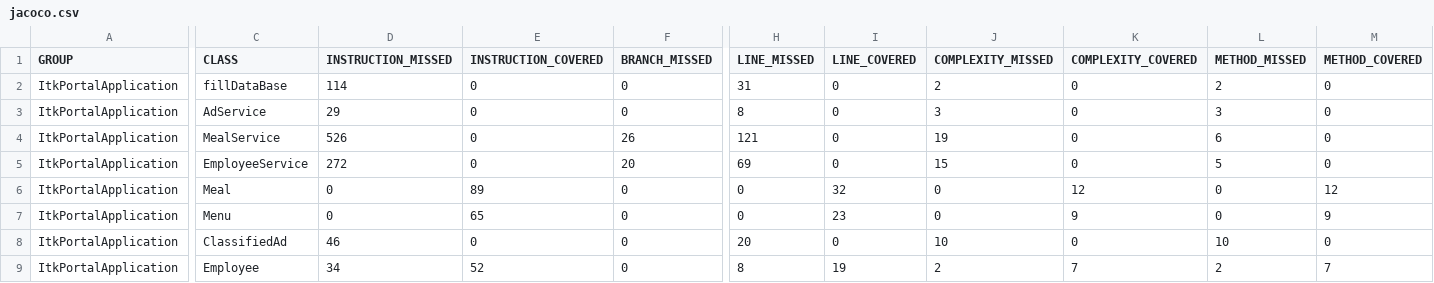
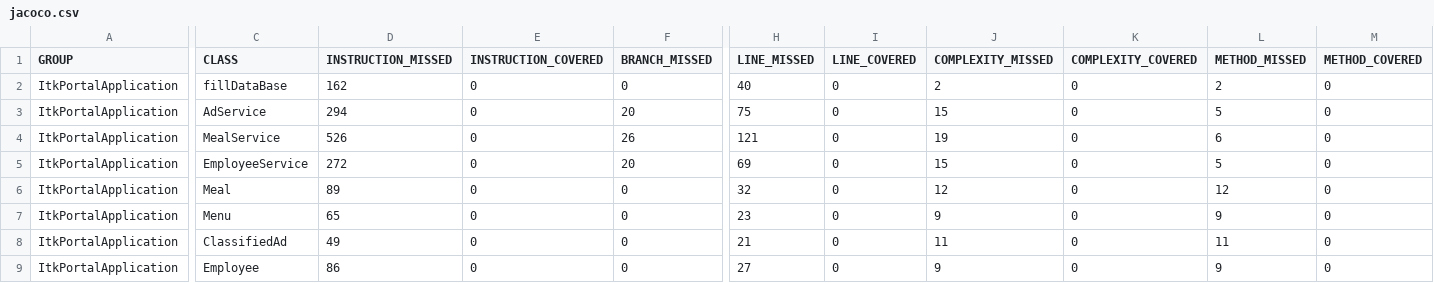
Before and after one commit to miryamch/ITKEmployeesPortal, a CSV file: ItkPortalApplication/target/site/jacoco/jacoco.csv, drawn as a sheet; only a part is shown, gaps mark what is left out; the diff names each change by its address in the sheet, - before the commit and + after, or states it on an @@ line.

Commit message:
Refactoring: Entities properly declared. One class to get connection to database with username and passwor. Implemented data access for Classified ads.

```diff
--- a/ItkPortalApplication/target/site/jacoco/jacoco.csv
+++ b/ItkPortalApplication/target/site/jacoco/jacoco.csv
-D2 (INSTRUCTION_MISSED): 114
+D2 (INSTRUCTION_MISSED): 162
-H2 (LINE_MISSED): 31
+H2 (LINE_MISSED): 40
-D3 (INSTRUCTION_MISSED): 29
+D3 (INSTRUCTION_MISSED): 294
-F3 (BRANCH_MISSED): 0
+F3 (BRANCH_MISSED): 20
-H3 (LINE_MISSED): 8
+H3 (LINE_MISSED): 75
-J3 (COMPLEXITY_MISSED): 3
+J3 (COMPLEXITY_MISSED): 15
-L3 (METHOD_MISSED): 3
+L3 (METHOD_MISSED): 5
-D6 (INSTRUCTION_MISSED): 0
+D6 (INSTRUCTION_MISSED): 89
-E6 (INSTRUCTION_COVERED): 89
+E6 (INSTRUCTION_COVERED): 0
-H6 (LINE_MISSED): 0
+H6 (LINE_MISSED): 32
-I6 (LINE_COVERED): 32
+I6 (LINE_COVERED): 0
-J6 (COMPLEXITY_MISSED): 0
+J6 (COMPLEXITY_MISSED): 12
-K6 (COMPLEXITY_COVERED): 12
+K6 (COMPLEXITY_COVERED): 0
-L6 (METHOD_MISSED): 0
+L6 (METHOD_MISSED): 12
-M6 (METHOD_COVERED): 12
+M6 (METHOD_COVERED): 0
-D7 (INSTRUCTION_MISSED): 0
+D7 (INSTRUCTION_MISSED): 65
-E7 (INSTRUCTION_COVERED): 65
+E7 (INSTRUCTION_COVERED): 0
-H7 (LINE_MISSED): 0
+H7 (LINE_MISSED): 23
-I7 (LINE_COVERED): 23
+I7 (LINE_COVERED): 0
-J7 (COMPLEXITY_MISSED): 0
+J7 (COMPLEXITY_MISSED): 9
-K7 (COMPLEXITY_COVERED): 9
+K7 (COMPLEXITY_COVERED): 0
-L7 (METHOD_MISSED): 0
+L7 (METHOD_MISSED): 9
-M7 (METHOD_COVERED): 9
+M7 (METHOD_COVERED): 0
-D8 (INSTRUCTION_MISSED): 46
+D8 (INSTRUCTION_MISSED): 49
-H8 (LINE_MISSED): 20
+H8 (LINE_MISSED): 21
-J8 (COMPLEXITY_MISSED): 10
+J8 (COMPLEXITY_MISSED): 11
-L8 (METHOD_MISSED): 10
+L8 (METHOD_MISSED): 11
-D9 (INSTRUCTION_MISSED): 34
+D9 (INSTRUCTION_MISSED): 86
-E9 (INSTRUCTION_COVERED): 52
+E9 (INSTRUCTION_COVERED): 0
-H9 (LINE_MISSED): 8
+H9 (LINE_MISSED): 27
-I9 (LINE_COVERED): 19
+I9 (LINE_COVERED): 0
-J9 (COMPLEXITY_MISSED): 2
+J9 (COMPLEXITY_MISSED): 9
-K9 (COMPLEXITY_COVERED): 7
+K9 (COMPLEXITY_COVERED): 0
-L9 (METHOD_MISSED): 2
+L9 (METHOD_MISSED): 9
-M9 (METHOD_COVERED): 7
+M9 (METHOD_COVERED): 0
```
Also changed, not shown: 52 other files.
